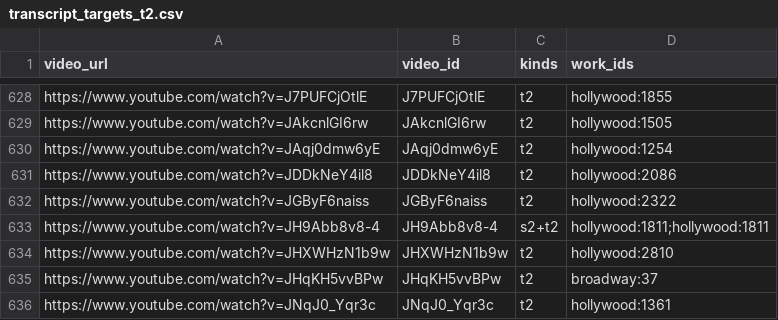
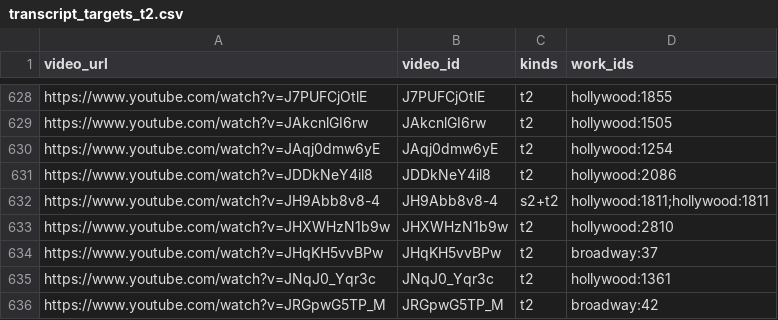
Before and after one commit to Seoyeon-Joo/broadway, a CSV file: data/transcript_targets_t2.csv, drawn as a sheet; only a part is shown, gaps mark what is left out; the shorter side is filled out with more unchanged rows.

```diff
--- a/data/transcript_targets_t2.csv
+++ b/data/transcript_targets_t2.csv
@@ -631,3 +631,2 @@ https://www.youtube.com/watch?v=JAqj0dmw6yE,JAqj0dmw6yE,t2,hollywood:1254
 https://www.youtube.com/watch?v=JDDkNeY4il8,JDDkNeY4il8,t2,hollywood:2086
-https://www.youtube.com/watch?v=JGByF6naiss,JGByF6naiss,t2,hollywood:2322
 https://www.youtube.com/watch?v=JH9Abb8v8-4,JH9Abb8v8-4,s2+t2,hollywood:1811;hollywood:1811
```
Also changed, not shown: data/transcript_targets_s2.csv.
